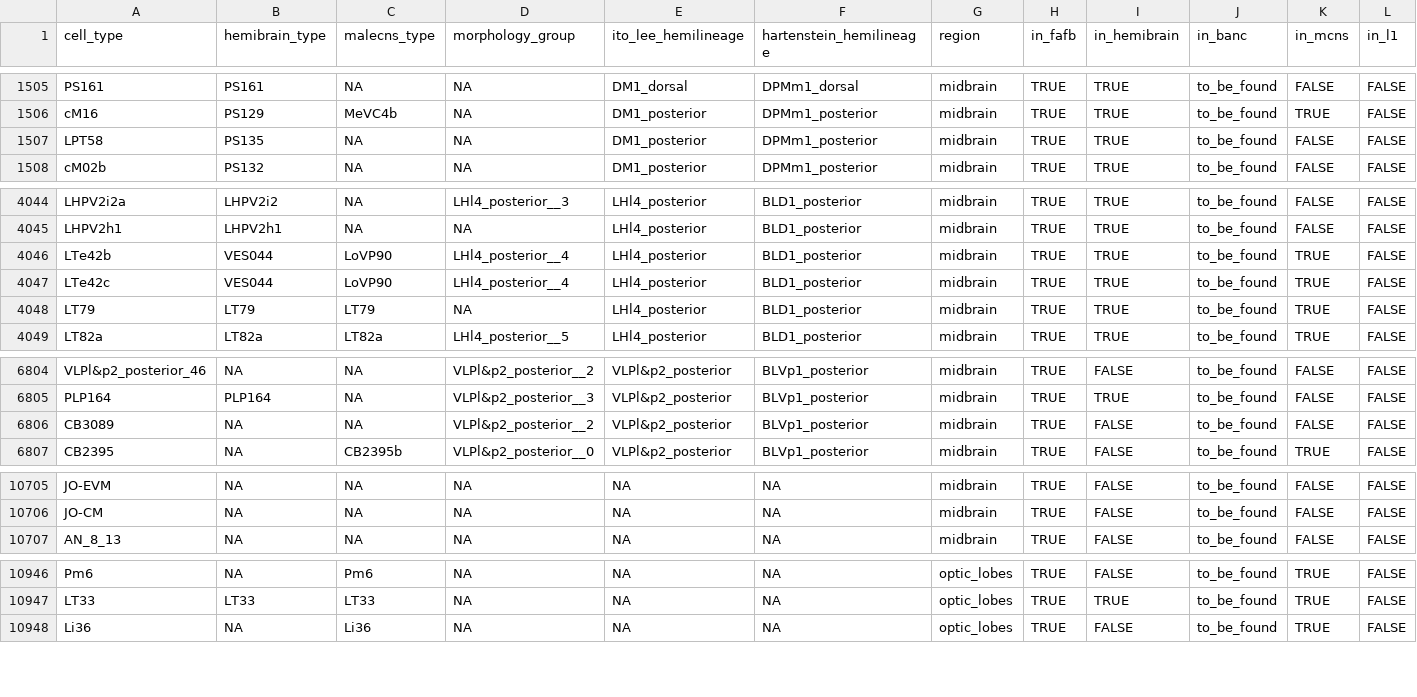
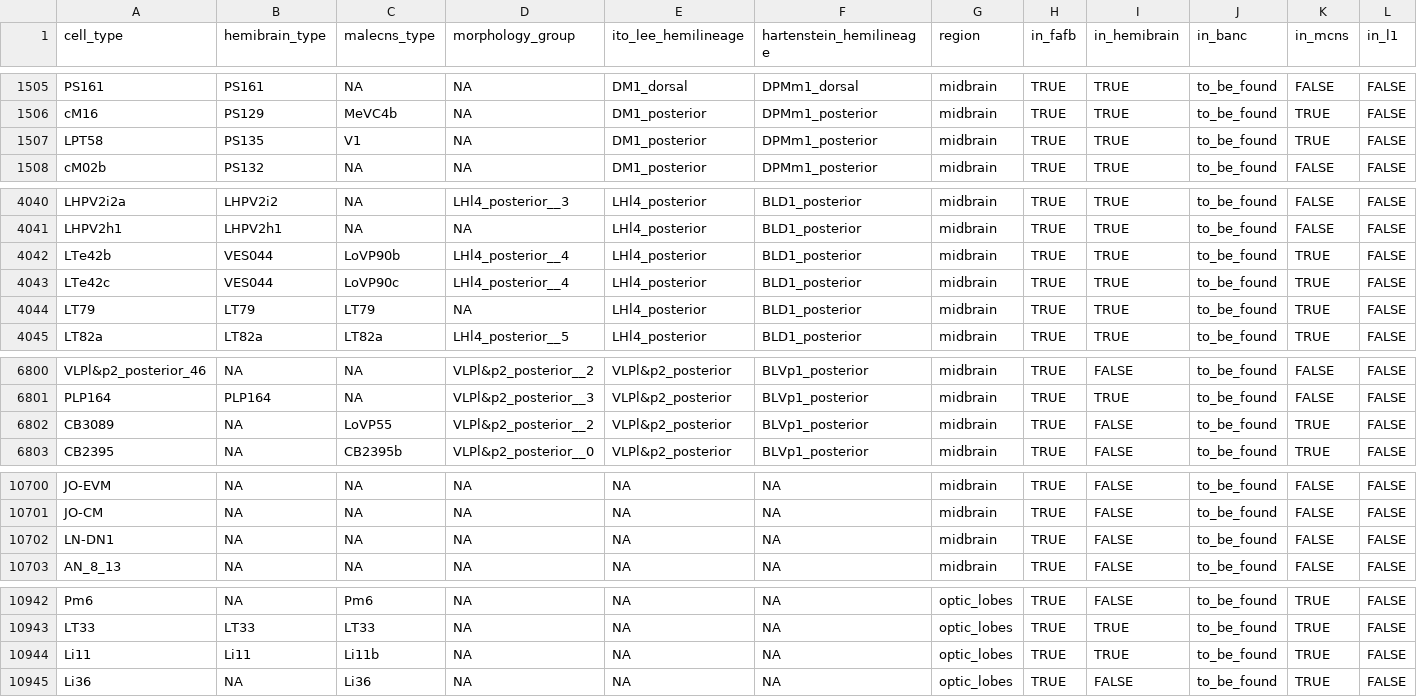
Before and after one commit to flyconnectome/drosophila_neuropeptides, a CSV file: inst/extdata/cell_type_cross_matching.csv, drawn as a sheet; only a part is shown, gaps mark what is left out; the diff covers the shown part only.

```diff
--- a/inst/extdata/cell_type_cross_matching.csv
+++ b/inst/extdata/cell_type_cross_matching.csv
@@ -1506,3 +1506,3 @@ PS161,PS161,NA,NA,DM1_dorsal,DPMm1_dorsal,midbrain,TRUE,TRUE,to_be_found,FALSE,F
 cM16,PS129,MeVC4b,NA,DM1_posterior,DPMm1_posterior,midbrain,TRUE,TRUE,to_be_found,TRUE,FALSE
-LPT58,PS135,NA,NA,DM1_posterior,DPMm1_posterior,midbrain,TRUE,TRUE,to_be_found,FALSE,FALSE
+LPT58,PS135,V1,NA,DM1_posterior,DPMm1_posterior,midbrain,TRUE,TRUE,to_be_found,TRUE,FALSE
 cM02b,PS132,NA,NA,DM1_posterior,DPMm1_posterior,midbrain,TRUE,TRUE,to_be_found,FALSE,FALSE
@@ -4045,4 +4041,4 @@ LHPV2i2a,LHPV2i2,NA,LHl4_posterior__3,LHl4_posterior,BLD1_posterior,midbrain,TRU
 LHPV2h1,LHPV2h1,NA,NA,LHl4_posterior,BLD1_posterior,midbrain,TRUE,TRUE,to_be_found,FALSE,FALSE
-LTe42b,VES044,LoVP90,LHl4_posterior__4,LHl4_posterior,BLD1_posterior,midbrain,TRUE,TRUE,to_be_found,TRUE,FALSE
-LTe42c,VES044,LoVP90,LHl4_posterior__4,LHl4_posterior,BLD1_posterior,midbrain,TRUE,TRUE,to_be_found,TRUE,FALSE
+LTe42b,VES044,LoVP90b,LHl4_posterior__4,LHl4_posterior,BLD1_posterior,midbrain,TRUE,TRUE,to_be_found,TRUE,FALSE
+LTe42c,VES044,LoVP90c,LHl4_posterior__4,LHl4_posterior,BLD1_posterior,midbrain,TRUE,TRUE,to_be_found,TRUE,FALSE
 LT79,LT79,LT79,NA,LHl4_posterior,BLD1_posterior,midbrain,TRUE,TRUE,to_be_found,TRUE,FALSE
@@ -6805,3 +6801,3 @@ VLPl&p2_posterior_46,NA,NA,VLPl&p2_posterior__2,VLPl&p2_posterior,BLVp1_posterio
 PLP164,PLP164,NA,VLPl&p2_posterior__3,VLPl&p2_posterior,BLVp1_posterior,midbrain,TRUE,TRUE,to_be_found,FALSE,FALSE
-CB3089,NA,NA,VLPl&p2_posterior__2,VLPl&p2_posterior,BLVp1_posterior,midbrain,TRUE,FALSE,to_be_found,FALSE,FALSE
+CB3089,NA,LoVP55,VLPl&p2_posterior__2,VLPl&p2_posterior,BLVp1_posterior,midbrain,TRUE,FALSE,to_be_found,TRUE,FALSE
 CB2395,NA,CB2395b,VLPl&p2_posterior__0,VLPl&p2_posterior,BLVp1_posterior,midbrain,TRUE,FALSE,to_be_found,TRUE,FALSE
@@ -10706,2 +10701,3 @@ JO-EVM,NA,NA,NA,NA,NA,midbrain,TRUE,FALSE,to_be_found,FALSE,FALSE
 JO-CM,NA,NA,NA,NA,NA,midbrain,TRUE,FALSE,to_be_found,FALSE,FALSE
+LN-DN1,NA,NA,NA,NA,NA,midbrain,TRUE,FALSE,to_be_found,FALSE,FALSE
 AN_8_13,NA,NA,NA,NA,NA,midbrain,TRUE,FALSE,to_be_found,FALSE,FALSE
@@ -10947,2 +10943,3 @@ Pm6,NA,Pm6,NA,NA,NA,optic_lobes,TRUE,FALSE,to_be_found,TRUE,FALSE
 LT33,LT33,LT33,NA,NA,NA,optic_lobes,TRUE,TRUE,to_be_found,TRUE,FALSE
+Li11,Li11,Li11b,NA,NA,NA,optic_lobes,TRUE,TRUE,to_be_found,TRUE,FALSE
 Li36,NA,Li36,NA,NA,NA,optic_lobes,TRUE,FALSE,to_be_found,TRUE,FALSE
```
Also changed, not shown: 2 added rows, 7 removed rows and 31 edited cells elsewhere in this file, gt_np_data.csv, gt_sources/bates_2024/202409-gt_np_data.csv, 1 other file.
